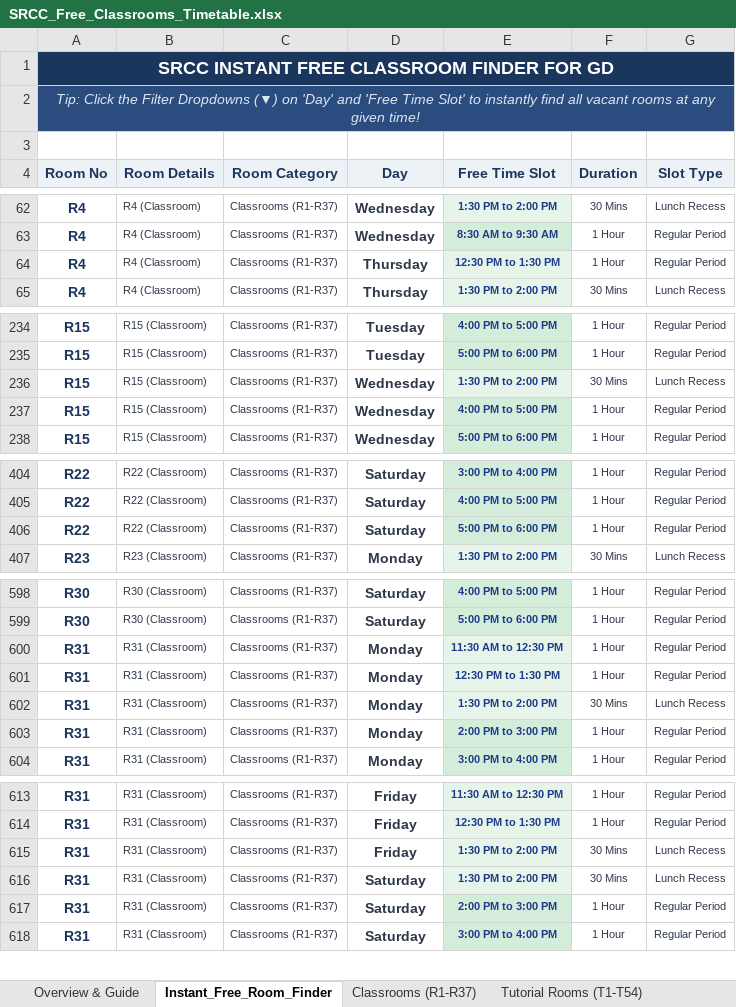
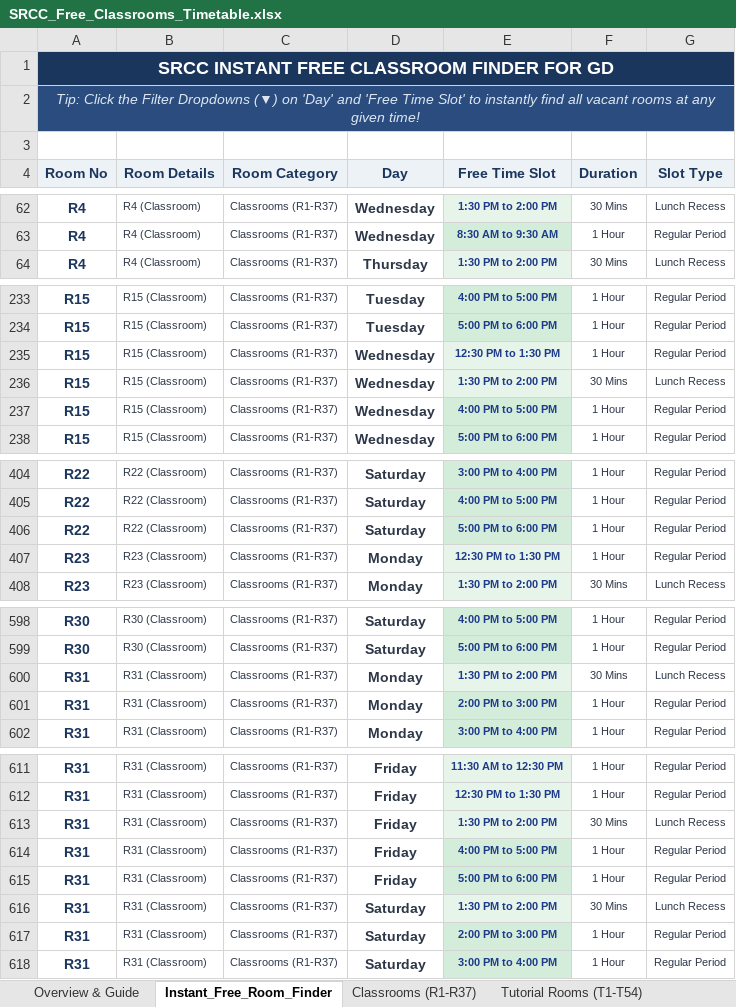
Before and after one commit to anand-srcc/srcc-free-classrooms, an Excel workbook: web_app/SRCC_Free_Classrooms_Timetable.xlsx, sheet Instant_Free_Room_Finder, drawn as a sheet; only a part is shown, gaps mark what is left out; values as stored, in another font and other column widths than the file's, no borders; removed rows and columns are numbered as before the commit, all else as after; the diff covers the shown part only; the diff names each change by its address in the sheet, - before the commit and + after, or states it on an @@ line.

```diff
--- a/web_app/SRCC_Free_Classrooms_Timetable.xlsx (sheet Instant_Free_Room_Finder)
+++ b/web_app/SRCC_Free_Classrooms_Timetable.xlsx (sheet Instant_Free_Room_Finder)
-row 64: R4 | R4 (Classroom) | Classrooms (R1-R37) | Thursday | 12:30 PM to 1:30 PM | 1 Hour | Regular Period
+row 235: R15 | R15 (Classroom) | Classrooms (R1-R37) | Wednesday | 12:30 PM to 1:30 PM | 1 Hour | Regular Period
+row 407: R23 | R23 (Classroom) | Classrooms (R1-R37) | Monday | 12:30 PM to 1:30 PM | 1 Hour | Regular Period
-row 600: R31 | R31 (Classroom) | Classrooms (R1-R37) | Monday | 11:30 AM to 12:30 PM | 1 Hour | Regular Period
-row 601: R31 | R31 (Classroom) | Classrooms (R1-R37) | Monday | 12:30 PM to 1:30 PM | 1 Hour | Regular Period
+row 614: R31 | R31 (Classroom) | Classrooms (R1-R37) | Friday | 4:00 PM to 5:00 PM | 1 Hour | Regular Period
+row 615: R31 | R31 (Classroom) | Classrooms (R1-R37) | Friday | 5:00 PM to 6:00 PM | 1 Hour | Regular Period
```
Also changed, not shown: 1 added row and 2 removed rows elsewhere in this sheet, sheet Classrooms (R1-R37), sheet Tutorial Rooms (T1-T54), sheet Computer Labs (CL), 19 other files.
